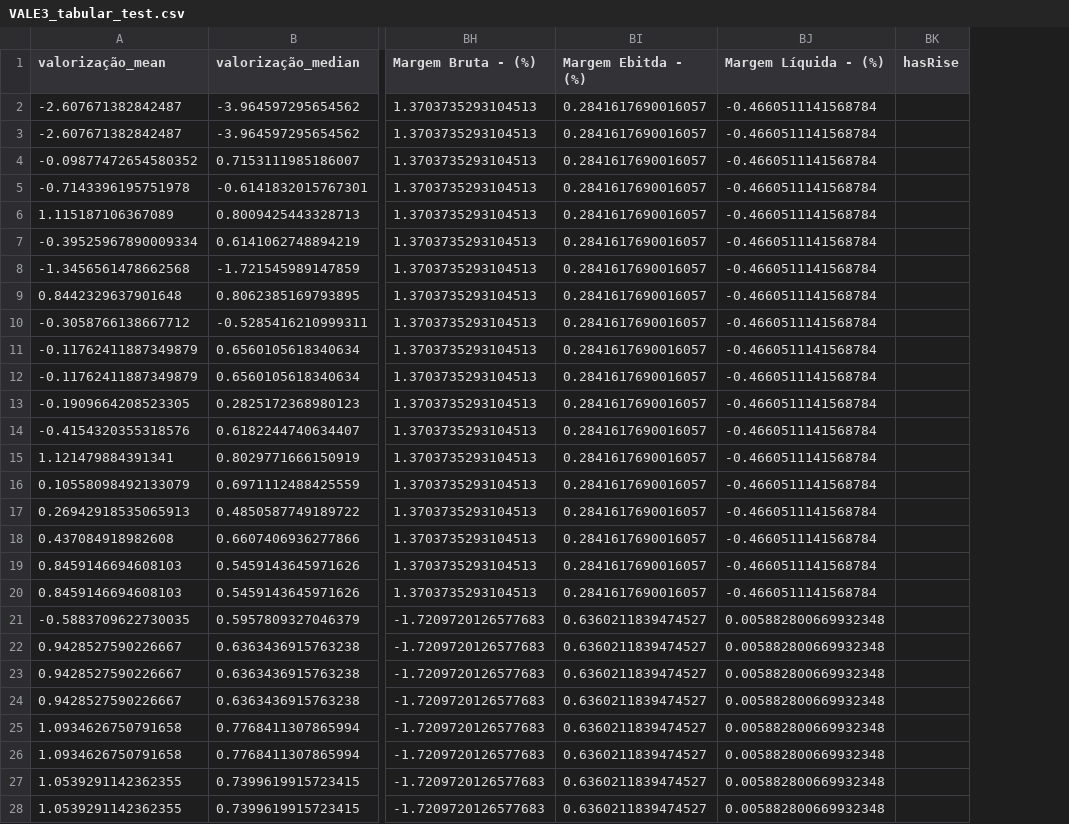
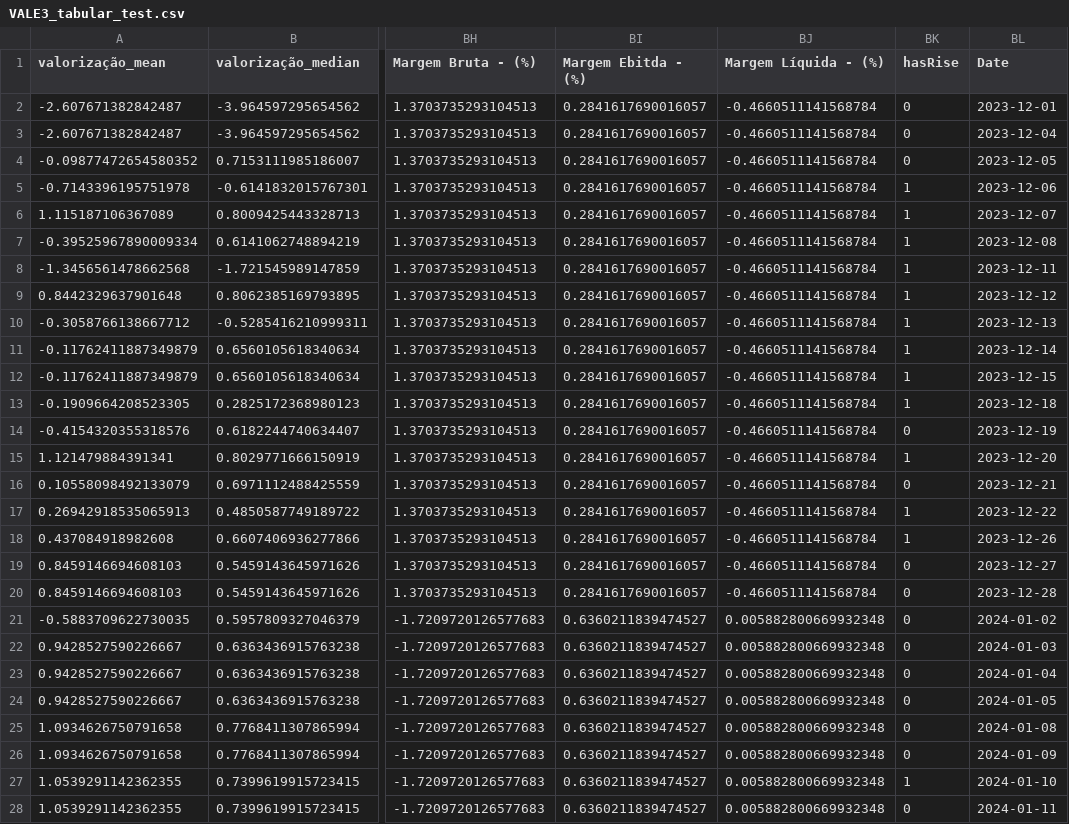
Before and after one commit to jcfl1/Stock-Prices-Prediction, a CSV file: FinalDatasets/VALE3/VALE3_tabular_test.csv, drawn as a sheet; only a part is shown, gaps mark what is left out; the diff covers the shown part only; the diff names each change by its address in the sheet, - before the commit and + after, or states it on an @@ line.

```diff
--- a/FinalDatasets/VALE3/VALE3_tabular_test.csv
+++ b/FinalDatasets/VALE3/VALE3_tabular_test.csv
+column BL (Date), rows 2-28: 2023-12-01 | 2023-12-04 | 2023-12-05 | 2023-12-06 | 2023-12-07 | 2023-12-08 | 2023-12-11 | 2023-12-12 | 2023-12-13 | 2023-12-14 | 2023-12-15 | 2023-12-18 | 2023-12-19 | 2023-12-20 | 2023-12-21 | 2023-12-22 | 2023-12-26 | 2023-12-27 | 2023-12-28 | 2024-01-02 | 2024-01-03 | 2024-01-04 | 2024-01-05 | 2024-01-08 | 2024-01-09 | 2024-01-10 | 2024-01-11
-BK2:BK4 (hasRise): (empty)
+BK2:BK4 (hasRise): 0
-BK5:BK13 (hasRise): (empty)
+BK5:BK13 (hasRise): 1
-BK14 (hasRise): (empty)
+BK14 (hasRise): 0
-BK15 (hasRise): (empty)
+BK15 (hasRise): 1
-BK16 (hasRise): (empty)
+BK16 (hasRise): 0
-BK17:BK18 (hasRise): (empty)
+BK17:BK18 (hasRise): 1
-BK19:BK26 (hasRise): (empty)
+BK19:BK26 (hasRise): 0
-BK27 (hasRise): (empty)
+BK27 (hasRise): 1
-BK28 (hasRise): (empty)
+BK28 (hasRise): 0
```
Also changed, not shown: 95 edited cells elsewhere in this file, FinalDatasets/PETR4/PETR4_tabular_test.csv, FinalDatasets/PETR4/PETR4_tabular_train.csv, 10 other files.
